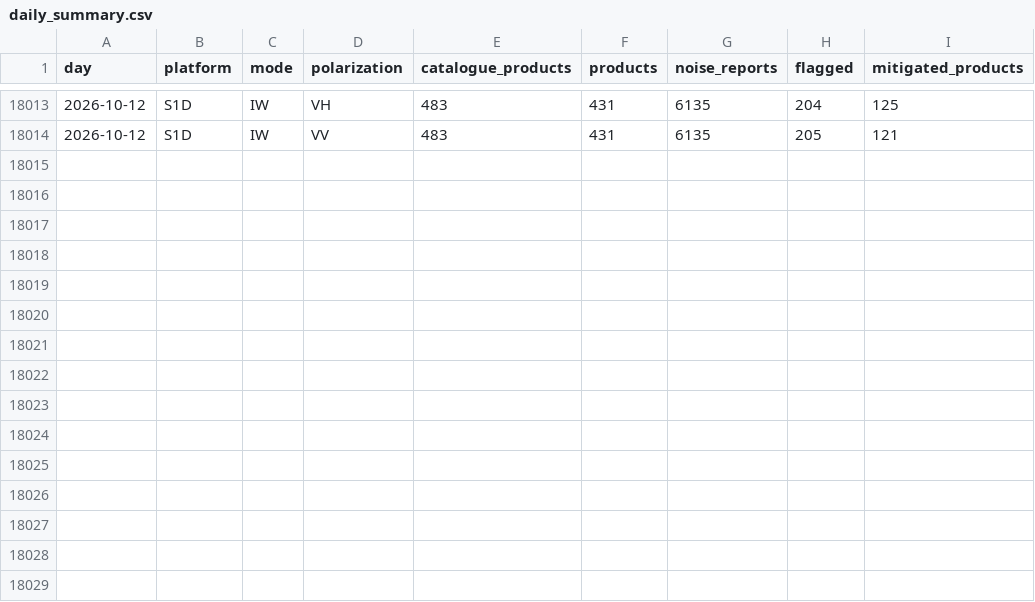
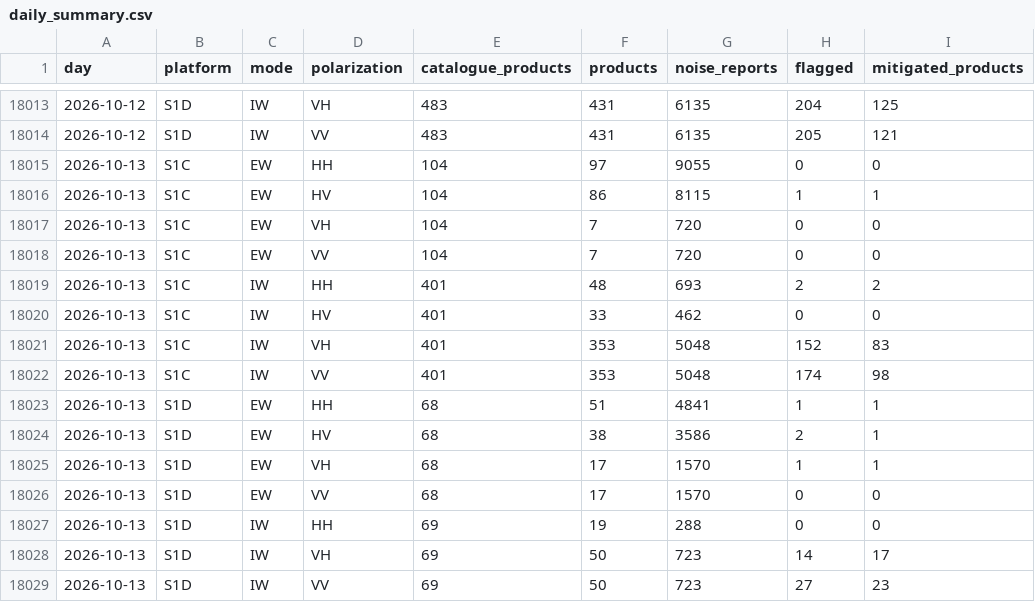
Before and after one commit to egagli/s1-rfi-inventory, a CSV file: data/daily_summary.csv, drawn as a sheet; only a part is shown, gaps mark what is left out.

```diff
--- a/data/daily_summary.csv
+++ b/data/daily_summary.csv
@@ -18014 +18014,16 @@ day,platform,mode,polarization,catalogue_products,products,noise_reports,flagged
 2026-10-12,S1D,IW,VV,483,431,6135,205,121
+2026-10-13,S1C,EW,HH,104,97,9055,0,0
+2026-10-13,S1C,EW,HV,104,86,8115,1,1
+2026-10-13,S1C,EW,VH,104,7,720,0,0
+2026-10-13,S1C,EW,VV,104,7,720,0,0
+2026-10-13,S1C,IW,HH,401,48,693,2,2
+2026-10-13,S1C,IW,HV,401,33,462,0,0
+2026-10-13,S1C,IW,VH,401,353,5048,152,83
+2026-10-13,S1C,IW,VV,401,353,5048,174,98
+2026-10-13,S1D,EW,HH,68,51,4841,1,1
+2026-10-13,S1D,EW,HV,68,38,3586,2,1
+2026-10-13,S1D,EW,VH,68,17,1570,1,1
+2026-10-13,S1D,EW,VV,68,17,1570,0,0
+2026-10-13,S1D,IW,HH,69,19,288,0,0
+2026-10-13,S1D,IW,VH,69,50,723,14,17
+2026-10-13,S1D,IW,VV,69,50,723,27,23
```
